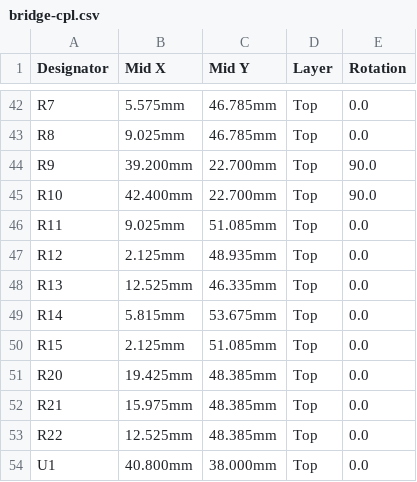
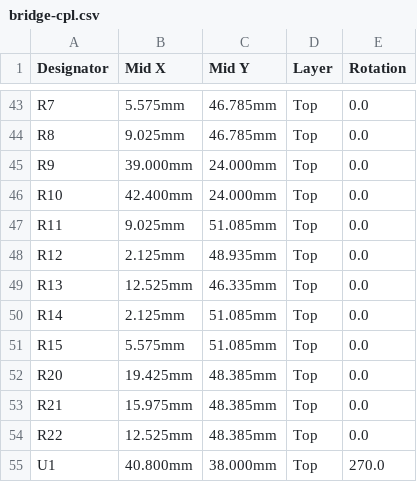
Before and after one commit to lachlanhurst/dukki, a CSV file: hardware/bridge/fab/bridge-cpl.csv, drawn as a sheet; only a part is shown, gaps mark what is left out; the diff covers the shown part only.

```diff
--- a/hardware/bridge/fab/bridge-cpl.csv
+++ b/hardware/bridge/fab/bridge-cpl.csv
@@ -43,4 +44,4 @@ R7,5.575mm,46.785mm,Top,0.0
 R8,9.025mm,46.785mm,Top,0.0
-R9,39.200mm,22.700mm,Top,90.0
-R10,42.400mm,22.700mm,Top,90.0
+R9,39.000mm,24.000mm,Top,0.0
+R10,42.400mm,24.000mm,Top,0.0
 R11,9.025mm,51.085mm,Top,0.0
@@ -48,4 +49,4 @@ R12,2.125mm,48.935mm,Top,0.0
 R13,12.525mm,46.335mm,Top,0.0
-R14,5.815mm,53.675mm,Top,0.0
-R15,2.125mm,51.085mm,Top,0.0
+R14,2.125mm,51.085mm,Top,0.0
+R15,5.575mm,51.085mm,Top,0.0
 R20,19.425mm,48.385mm,Top,0.0
@@ -53,2 +54,2 @@ R21,15.975mm,48.385mm,Top,0.0
 R22,12.525mm,48.385mm,Top,0.0
-U1,40.800mm,38.000mm,Top,0.0
+U1,40.800mm,38.000mm,Top,270.0
```
Also changed, not shown: 1 added row and 28 edited cells elsewhere in this file, hardware/bridge/fab/bridge-bom.csv, 14 other files.
